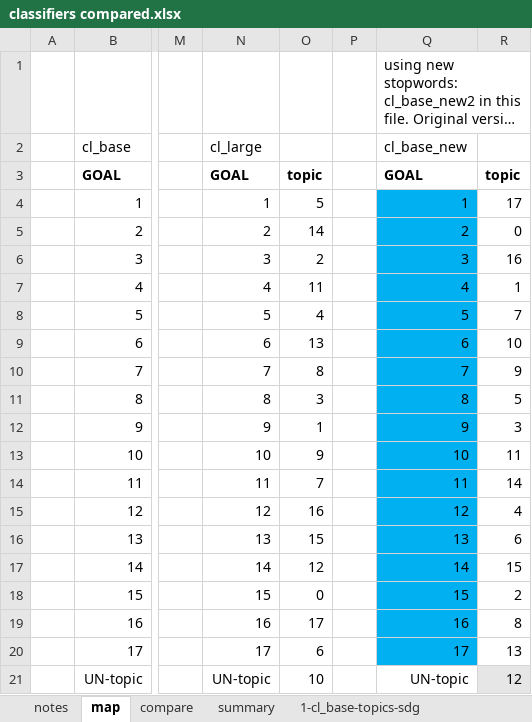
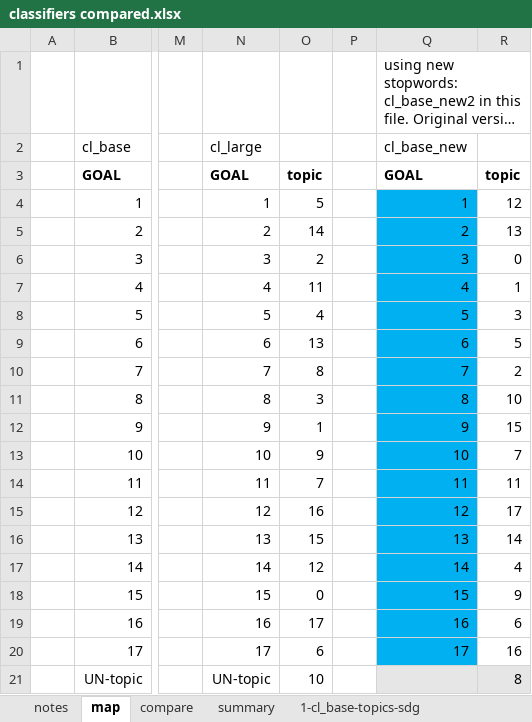
Before and after one commit to SeaCelo/SDGclassy, an Excel workbook: classifier/classifiers compared.xlsx, sheet map, drawn as a sheet; only a part is shown, gaps mark what is left out; long unchanged cells end in …; values as stored, in another font and other column widths than the file's, no borders; the diff names each change by its address in the sheet, - before the commit and + after, or states it on an @@ line.

```diff
--- a/classifier/classifiers compared.xlsx (sheet map)
+++ b/classifier/classifiers compared.xlsx (sheet map)
-R4: 17
+R4: 12
-R5: 0
+R5: 13
-R6: 16
+R6: 0
-R8: 7
+R8: 3
-R9: 10
+R9: 5
-R10: 9
+R10: 2
-R11: 5
+R11: 10
-R12: 3
+R12: 15
-R13: 11
+R13: 7
-R14: 14
+R14: 11
-R15: 4
+R15: 17
-R16: 6
+R16: 14
-R17: 15
+R17: 4
-R18: 2
+R18: 9
-R19: 8
+R19: 6
-R20: 13
+R20: 16
-Q21: UN-topic
+Q21: (empty)
-Q21 fill: none
+Q21 fill: #E7E6E6
-R21: 12
+R21: 8
```
Also changed, not shown: sheet 8-cl_base-new2, sheet compare, sheet summary, formulas that keep their value, charts or pictures.
